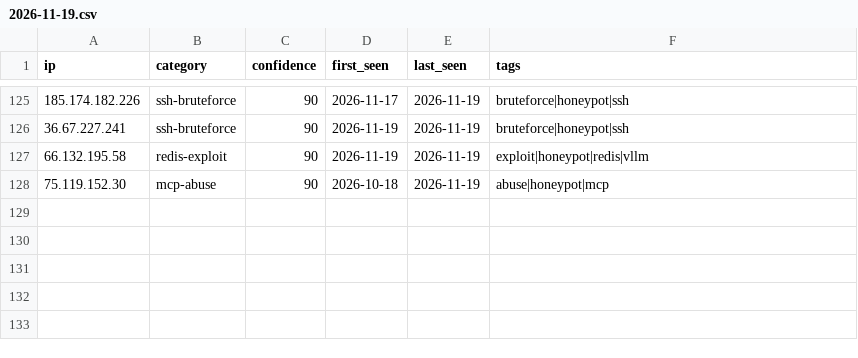
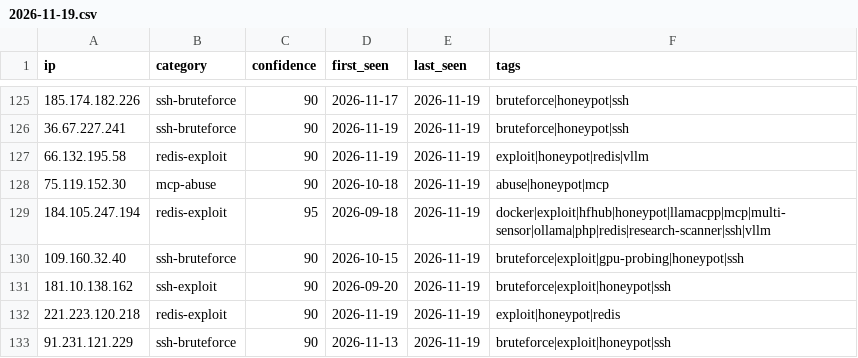
Before and after one commit to Zikmadol/trapline-ioc, a CSV file: daily/2026-11-19.csv, drawn as a sheet; only a part is shown, gaps mark what is left out; the diff names each change by its address in the sheet, - before the commit and + after, or states it on an @@ line.

```diff
--- a/daily/2026-11-19.csv
+++ b/daily/2026-11-19.csv
+row 129: 184.105.247.194 | redis-exploit | 95 | 2026-09-18 | 2026-11-19 | docker|exploit|hfhub|honeypot|llamacpp|mcp|multi-sensor|ollama|php|redis|research-scanner|ssh|vllm
+row 130: 109.160.32.40 | ssh-bruteforce | 90 | 2026-10-15 | 2026-11-19 | bruteforce|exploit|gpu-probing|honeypot|ssh
+row 131: 181.10.138.162 | ssh-exploit | 90 | 2026-09-20 | 2026-11-19 | bruteforce|exploit|honeypot|ssh
+row 132: 221.223.120.218 | redis-exploit | 90 | 2026-11-19 | 2026-11-19 | exploit|honeypot|redis
+row 133: 91.231.121.229 | ssh-bruteforce | 90 | 2026-11-13 | 2026-11-19 | bruteforce|exploit|honeypot|ssh
```
Also changed, not shown: feeds/ai-infra.csv, feeds/all-observed.csv, 13 other files.
